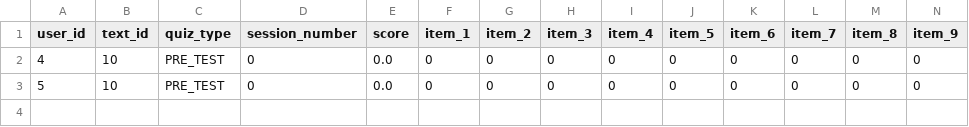
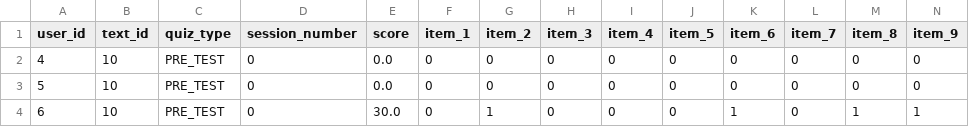
Before and after one commit to ivan-0733/RecallAI, a CSV file: app/QUIZ_GRUPO2_CON_APP.csv, drawn as a sheet; only a part is shown; rows hold the shown columns only; the diff names each change by its address in the sheet, - before the commit and + after, or states it on an @@ line.

```diff
--- a/app/QUIZ_GRUPO2_CON_APP.csv
+++ b/app/QUIZ_GRUPO2_CON_APP.csv
+row 4: 6 | 10 | PRE_TEST | 0 | 30.0 | 0 | 1 | 0 | 0 | 0 | 1 | 0 | 1 | 1
```
Also changed, not shown: app/GRUPO_2_CON_APP.csv, 5 other files.
